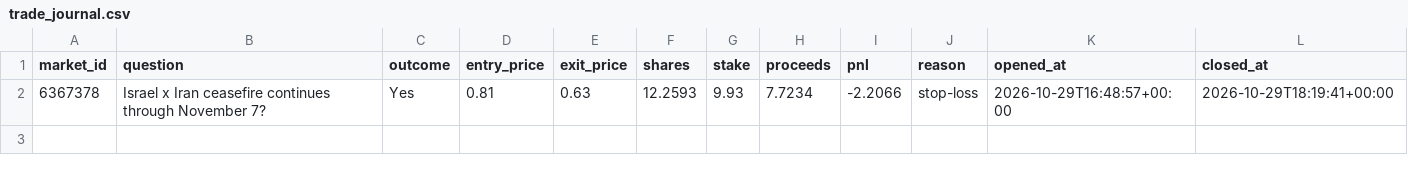
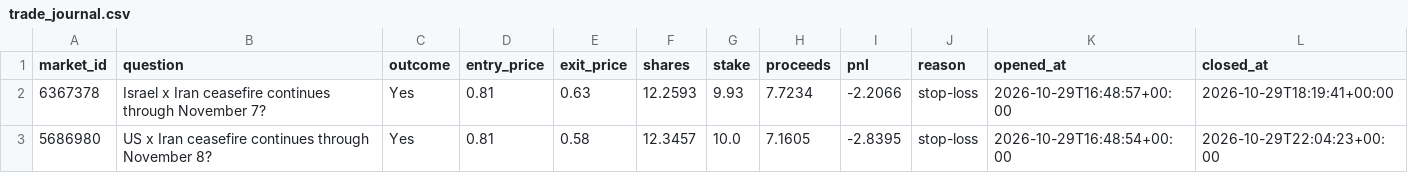
Before and after one commit to kwameasiaw/Claude-Cloud, a CSV file: trade_journal.csv, drawn as a sheet.

```diff
--- a/trade_journal.csv
+++ b/trade_journal.csv
@@ -2 +2,2 @@ market_id,question,outcome,entry_price,exit_price,shares,stake,proceeds,pnl,reas
 6367378,Israel x Iran ceasefire continues through November 7?,Yes,0.81,0.63,12.2593,9.93,7.7234,-2.2066,stop-loss,2026-10-29T16:48:57+00:00,2026-10-29T18:19:41+00:00
+5686980,US x Iran ceasefire continues through November 8?,Yes,0.81,0.58,12.3457,10.0,7.1605,-2.8395,stop-loss,2026-10-29T16:48:54+00:00,2026-10-29T22:04:23+00:00
```
Also changed, not shown: 5 other files.
